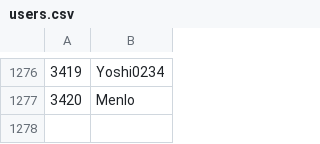
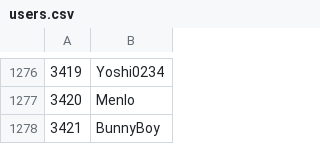
Before and after one commit to Veticia/karma, a CSV file: users.csv, drawn as a sheet; only a part is shown, gaps mark what is left out; the diff names each change by its address in the sheet, - before the commit and + after, or states it on an @@ line.

```diff
--- a/users.csv
+++ b/users.csv
+row 1278: 3421 | BunnyBoy
```
Also changed, not shown: 1 other file.
